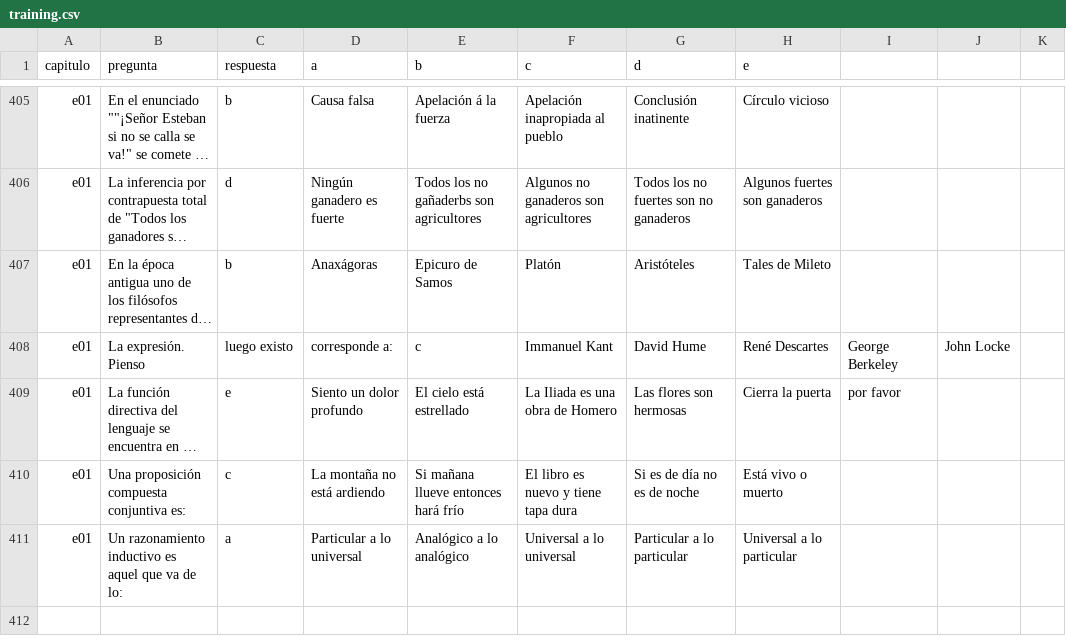
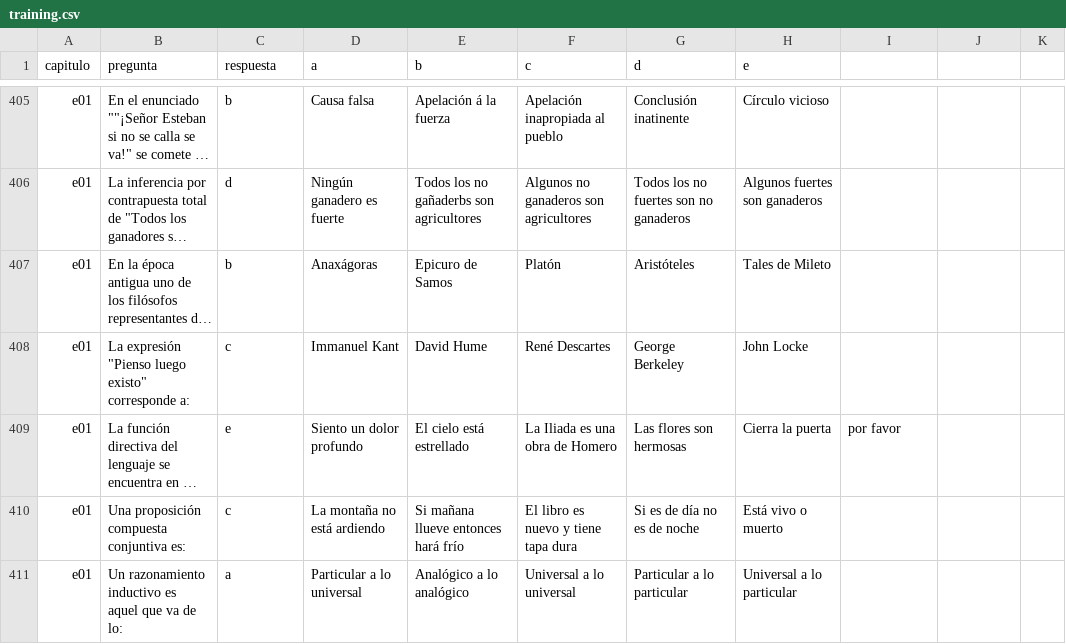
Before and after one commit to emersonchaparro/manu-exams, a CSV file: training.csv, drawn as a sheet; only a part is shown, gaps mark what is left out; long unchanged cells end in …; removed rows and columns are numbered as before the commit, all else as after; the diff names each change by its address in the sheet, - before the commit and + after, or states it on an @@ line.

Commit message:
Updates

```diff
--- a/training.csv
+++ b/training.csv
-row 408: e01 | La expresión. Pienso | luego existo | corresponde a: | c | Immanuel Kant | David Hume | René Descartes | George Berkeley | John Locke
+row 408: e01 | La expresión "Pienso luego existo" corresponde a: | c | Immanuel Kant | David Hume | René Descartes | George Berkeley | John Locke
```
